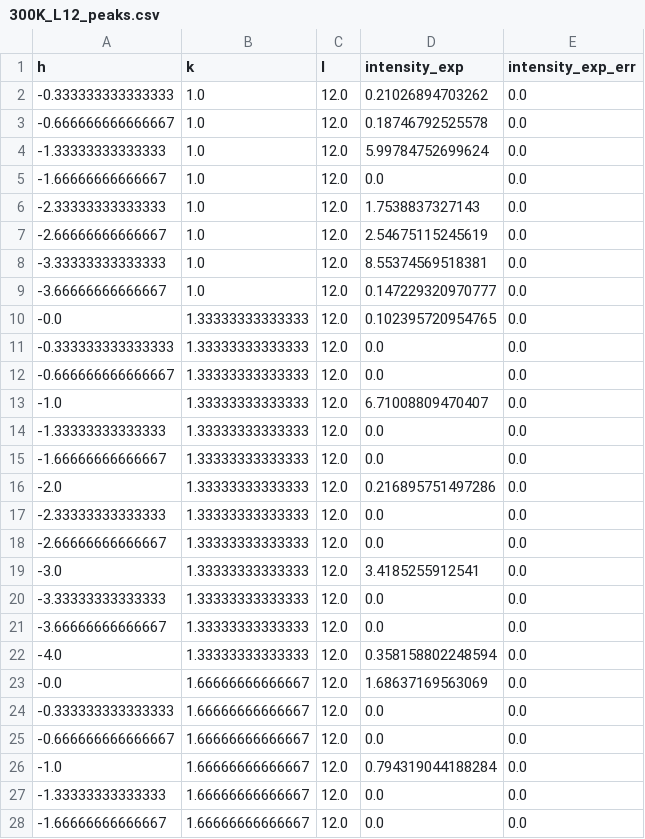
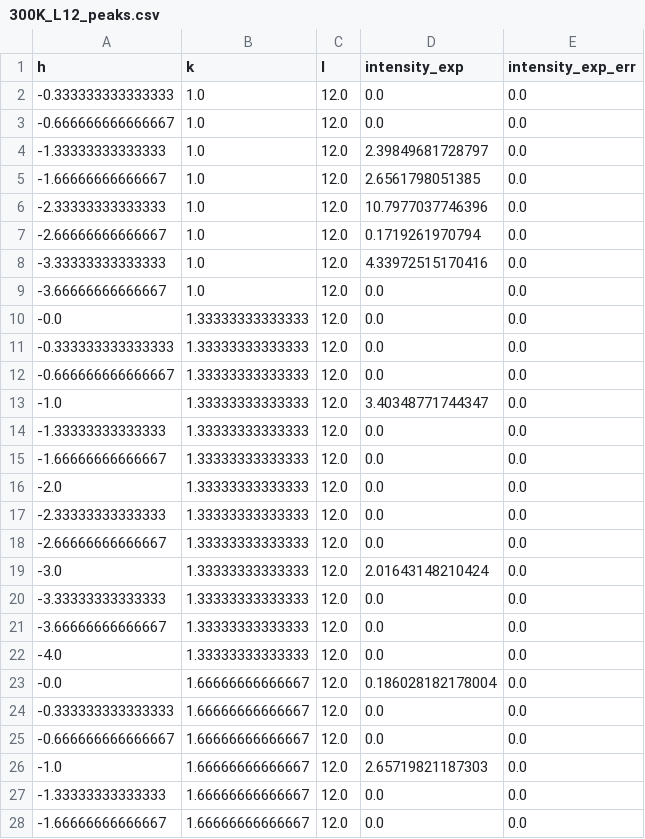
Before and after one commit to bleubreeymeow/alrisDistortionFit, a CSV file: PBCO/PBCO_1_3/raw_data/dim3/300K_L12_peaks.csv, drawn as a sheet; only a part is shown; the diff covers the shown part only.

```diff
--- a/PBCO/PBCO_1_3/raw_data/dim3/300K_L12_peaks.csv
+++ b/PBCO/PBCO_1_3/raw_data/dim3/300K_L12_peaks.csv
@@ -1,27 +1,27 @@
 h,k,l,intensity_exp,intensity_exp_err
--0.333333333333333,1.0,12.0,0.21026894703262,0.0
--0.666666666666667,1.0,12.0,0.18746792525578,0.0
--1.33333333333333,1.0,12.0,5.99784752699624,0.0
--1.66666666666667,1.0,12.0,0.0,0.0
--2.33333333333333,1.0,12.0,1.7538837327143,0.0
--2.66666666666667,1.0,12.0,2.54675115245619,0.0
--3.33333333333333,1.0,12.0,8.55374569518381,0.0
--3.66666666666667,1.0,12.0,0.147229320970777,0.0
--0.0,1.33333333333333,12.0,0.102395720954765,0.0
+-0.333333333333333,1.0,12.0,0.0,0.0
+-0.666666666666667,1.0,12.0,0.0,0.0
+-1.33333333333333,1.0,12.0,2.39849681728797,0.0
+-1.66666666666667,1.0,12.0,2.6561798051385,0.0
+-2.33333333333333,1.0,12.0,10.7977037746396,0.0
+-2.66666666666667,1.0,12.0,0.1719261970794,0.0
+-3.33333333333333,1.0,12.0,4.33972515170416,0.0
+-3.66666666666667,1.0,12.0,0.0,0.0
+-0.0,1.33333333333333,12.0,0.0,0.0
 -0.333333333333333,1.33333333333333,12.0,0.0,0.0
 -0.666666666666667,1.33333333333333,12.0,0.0,0.0
--1.0,1.33333333333333,12.0,6.71008809470407,0.0
+-1.0,1.33333333333333,12.0,3.40348771744347,0.0
 -1.33333333333333,1.33333333333333,12.0,0.0,0.0
 -1.66666666666667,1.33333333333333,12.0,0.0,0.0
--2.0,1.33333333333333,12.0,0.216895751497286,0.0
+-2.0,1.33333333333333,12.0,0.0,0.0
 -2.33333333333333,1.33333333333333,12.0,0.0,0.0
 -2.66666666666667,1.33333333333333,12.0,0.0,0.0
--3.0,1.33333333333333,12.0,3.4185255912541,0.0
+-3.0,1.33333333333333,12.0,2.01643148210424,0.0
 -3.33333333333333,1.33333333333333,12.0,0.0,0.0
 -3.66666666666667,1.33333333333333,12.0,0.0,0.0
--4.0,1.33333333333333,12.0,0.358158802248594,0.0
--0.0,1.66666666666667,12.0,1.68637169563069,0.0
+-4.0,1.33333333333333,12.0,0.0,0.0
+-0.0,1.66666666666667,12.0,0.186028182178004,0.0
 -0.333333333333333,1.66666666666667,12.0,0.0,0.0
 -0.666666666666667,1.66666666666667,12.0,0.0,0.0
--1.0,1.66666666666667,12.0,0.794319044188284,0.0
+-1.0,1.66666666666667,12.0,2.65719821187303,0.0
 -1.33333333333333,1.66666666666667,12.0,0.0,0.0
```
Also changed, not shown: 3 added rows and 42 edited cells elsewhere in this file, PBCO/PBCO_1_3/raw_data/1_3_LOGcombined_peaks_300K_no0.csv, PBCO/PBCO_1_3/raw_data/1_3_combined_peaks_300K_no0.csv, 7 other files.
